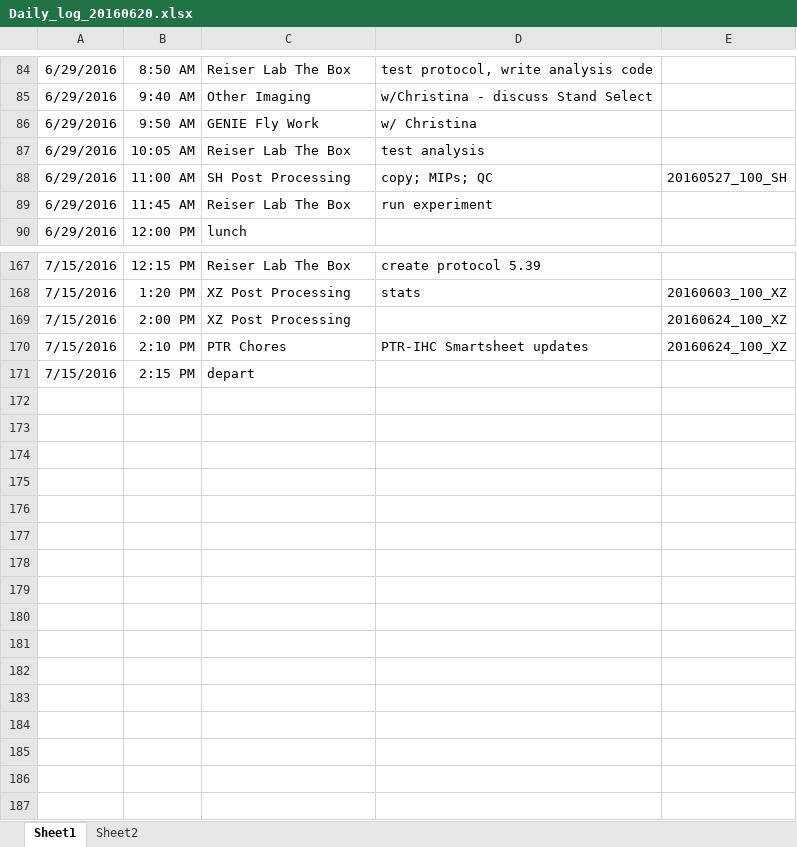
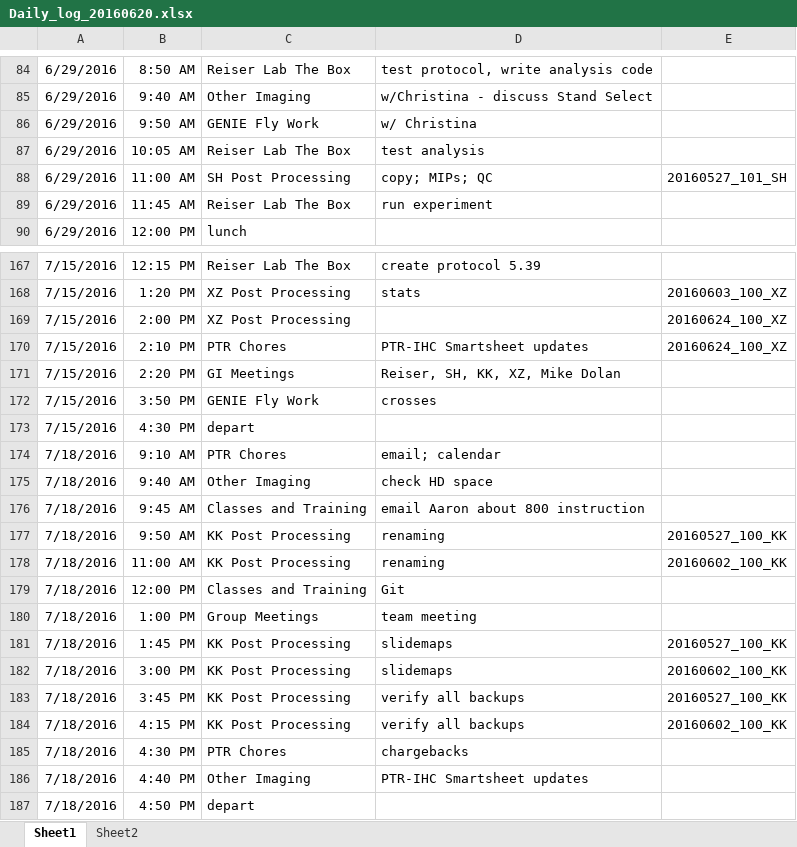
Before and after one commit to laughreyl/chargebacks, an Excel workbook: 20160620/Daily_log_20160620.xlsx, sheet Sheet1, drawn as a sheet; only a part is shown, gaps mark what is left out; values as stored, in another font and other column widths than the file's, no borders; addresses are those after the commit; the diff names each change by its address in the sheet, - before the commit and + after, or states it on an @@ line.

```diff
--- a/20160620/Daily_log_20160620.xlsx (sheet Sheet1)
+++ b/20160620/Daily_log_20160620.xlsx (sheet Sheet1)
-E88: 20160527_100_SH
+E88: 20160527_101_SH
+row 171: 7/15/2016 | 2:20 PM | GI Meetings | Reiser, SH, KK, XZ, Mike Dolan
+row 172: 7/15/2016 | 3:50 PM | GENIE Fly Work | crosses
-B173: 2:15 PM
+B173: 4:30 PM
+row 174: 7/18/2016 | 9:10 AM | PTR Chores | email; calendar
+row 175: 7/18/2016 | 9:40 AM | Other Imaging | check HD space
+row 176: 7/18/2016 | 9:45 AM | Classes and Training | email Aaron about 800 instruction
+row 177: 7/18/2016 | 9:50 AM | KK Post Processing | renaming | 20160527_100_KK
+row 178: 7/18/2016 | 11:00 AM | KK Post Processing | renaming | 20160602_100_KK
+row 179: 7/18/2016 | 12:00 PM | Classes and Training | Git
+row 180: 7/18/2016 | 1:00 PM | Group Meetings | team meeting
+row 181: 7/18/2016 | 1:45 PM | KK Post Processing | slidemaps | 20160527_100_KK
+row 182: 7/18/2016 | 3:00 PM | KK Post Processing | slidemaps | 20160602_100_KK
+row 183: 7/18/2016 | 3:45 PM | KK Post Processing | verify all backups | 20160527_100_KK
+row 184: 7/18/2016 | 4:15 PM | KK Post Processing | verify all backups | 20160602_100_KK
+row 185: 7/18/2016 | 4:30 PM | PTR Chores | chargebacks
+row 186: 7/18/2016 | 4:40 PM | Other Imaging | PTR-IHC Smartsheet updates
+row 187: 7/18/2016 | 4:50 PM | depart
```
Also changed, not shown: 5 other files.
